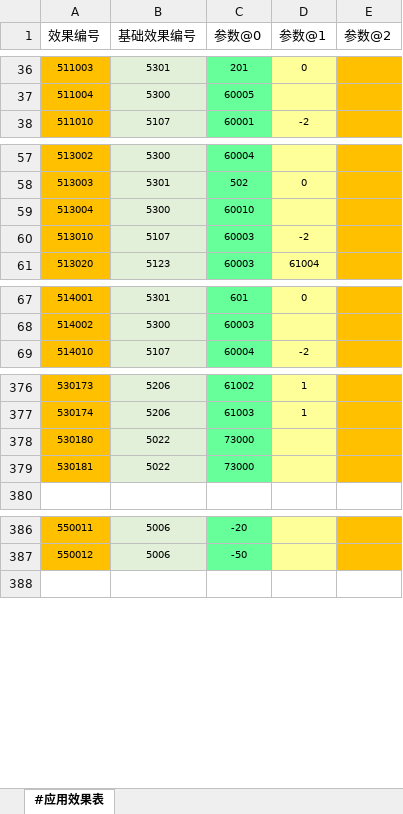
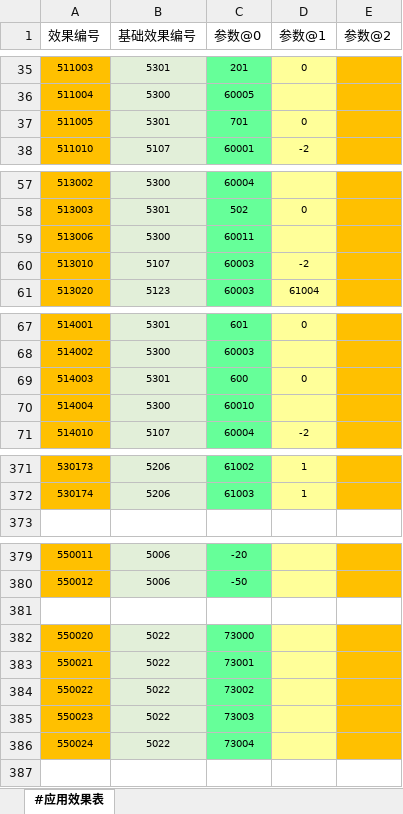
Before and after one commit to RadiumLZhang/Free-Casonry, an Excel workbook: ExcelConfig/pbjson/excel/应用效果表.xlsx, sheet #应用效果表, drawn as a sheet; only a part is shown, gaps mark what is left out; values as stored, in another font and other column widths than the file's, no borders; removed rows and columns are numbered as before the commit, all else as after; the diff covers the shown part only; the diff names each change by its address in the sheet, - before the commit and + after, or states it on an @@ line.

```diff
--- a/ExcelConfig/pbjson/excel/应用效果表.xlsx (sheet #应用效果表)
+++ b/ExcelConfig/pbjson/excel/应用效果表.xlsx (sheet #应用效果表)
+row 37: 511005 | 5301 | 701 | 0
-row 59: 513004 | 5300 | 60010
+row 59: 513006 | 5300 | 60011
+row 69: 514003 | 5301 | 600 | 0
+row 70: 514004 | 5300 | 60010
-row 378: 530180 | 5022 | 73000
-row 379: 530181 | 5022 | 73000
+row 381: (empty)
+row 382: 550020 | 5022 | 73000
+row 383: 550021 | 5022 | 73001
+row 384: 550022 | 5022 | 73002
+row 385: 550023 | 5022 | 73003
+row 386: 550024 | 5022 | 73004
```
Also changed, not shown: 1 added row, 8 removed rows, 2 edited cells and cell formats elsewhere in this sheet, ExcelConfig/pbjson/excel/事件配置表.xlsx, ExcelConfig/pbjson/excel/应用条件表.xlsx, 13 other files.
